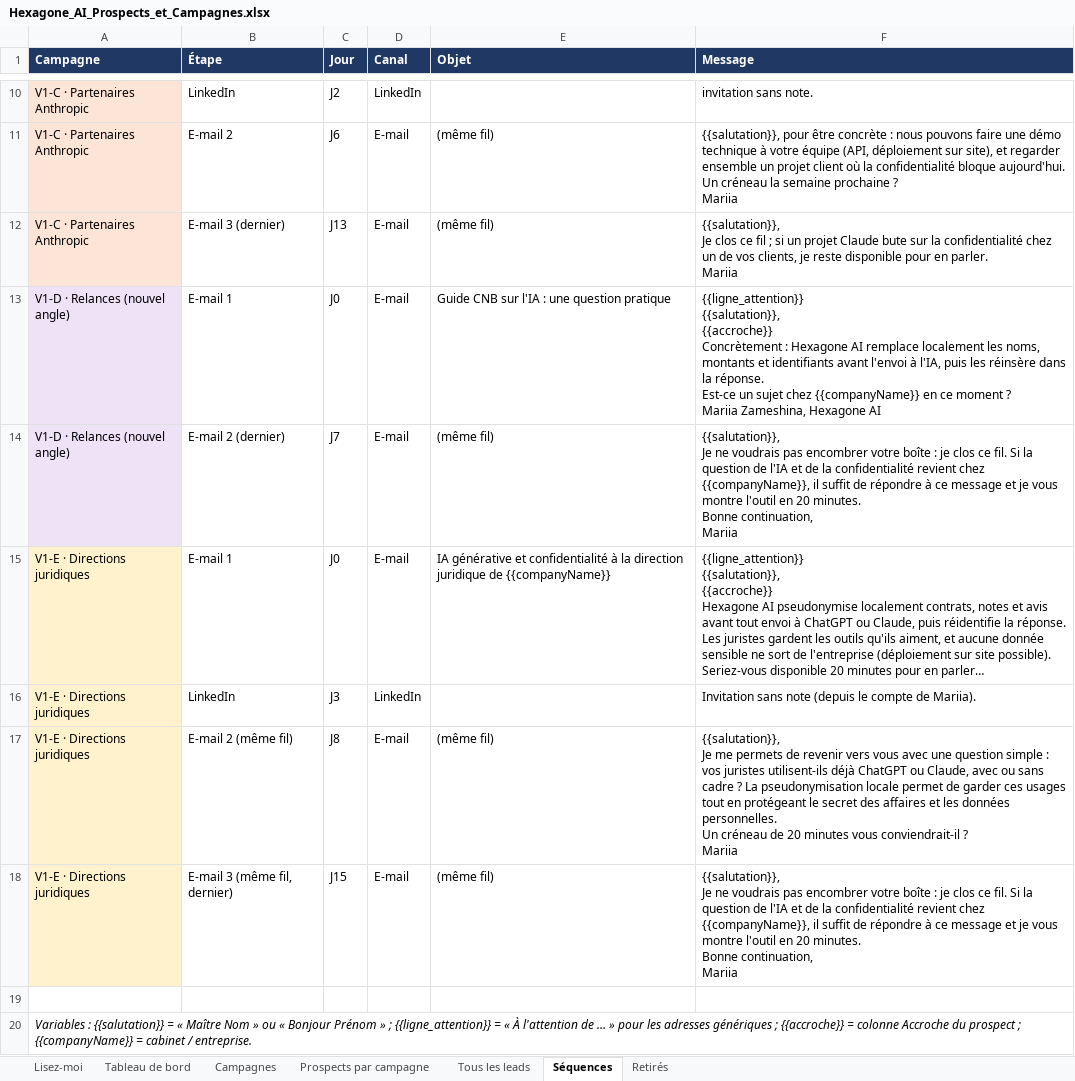
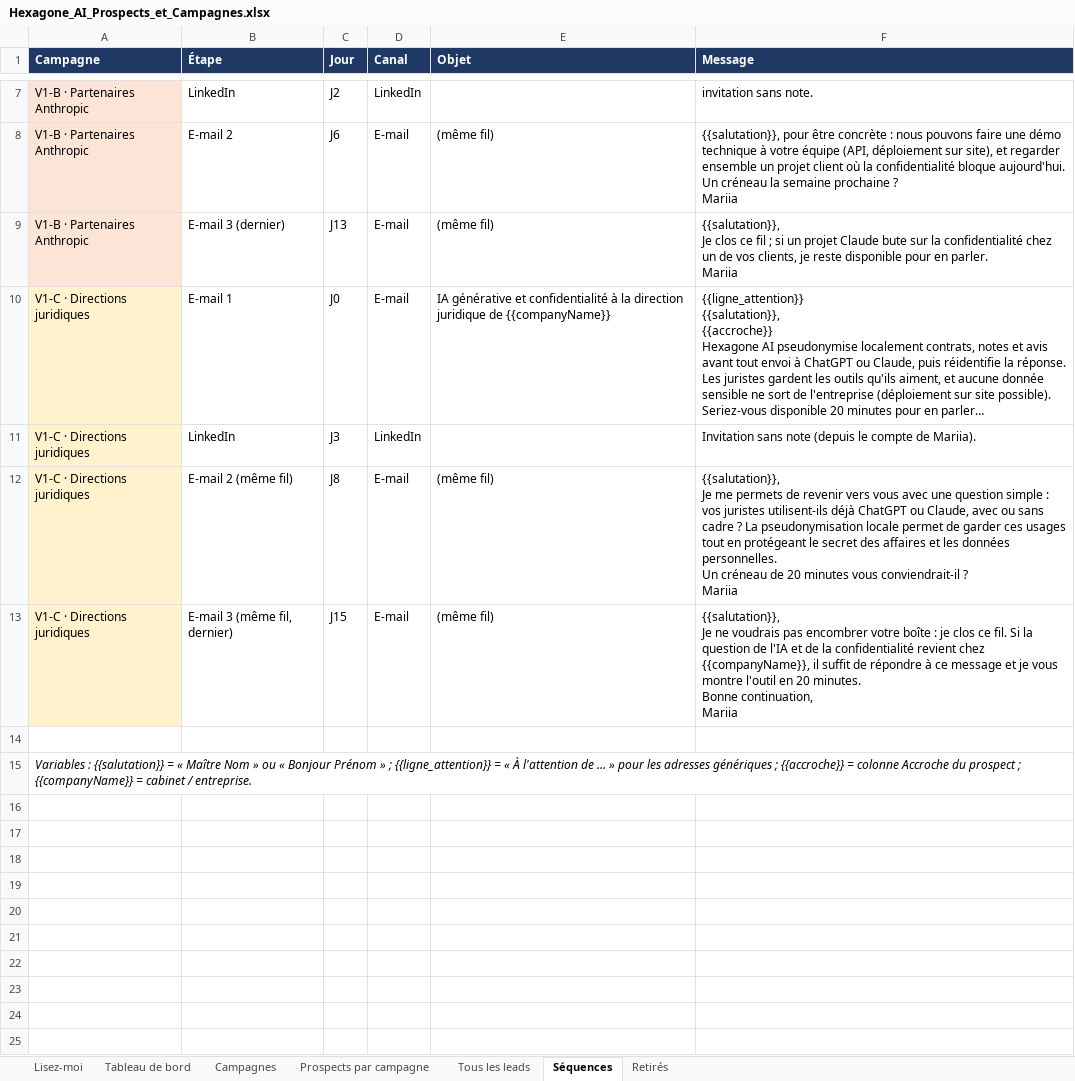
Before and after one commit to celygrowth-spec/cely-crm, an Excel workbook: prospection/hexagone-ai/Hexagone_AI_Prospects_et_Campagnes.xlsx, sheet Séquences, drawn as a sheet; only a part is shown, gaps mark what is left out; long unchanged cells end in …; values as stored, in another font and other column widths than the file's, no borders; removed rows and columns are numbered as before the commit, all else as after; ↵ is a line break in a cell; the diff covers the shown part only; the diff names each change by its address in the sheet, - before the commit and + after, or states it on an @@ line.

```diff
--- a/prospection/hexagone-ai/Hexagone_AI_Prospects_et_Campagnes.xlsx (sheet Séquences)
+++ b/prospection/hexagone-ai/Hexagone_AI_Prospects_et_Campagnes.xlsx (sheet Séquences)
-A7:A9 (Campagne): V1-C · Partenaires Anthropic
+A7:A9 (Campagne): V1-B · Partenaires Anthropic
-row 13: V1-D · Relances (nouvel angle) | E-mail 1 | J0 | E-mail | Guide CNB sur l'IA : une question pratique | {{ligne_attention}} ↵ {{salutation}}, ↵ {{accroche}} ↵ Concrètement : Hexagone AI remplace localement les noms, montants et identifiants avant l'envoi à l'IA, puis les réinsère dans la réponse. ↵ Est-ce un sujet chez {{companyName}} en ce moment ? ↵ Mariia Zameshina, Hexagone AI
-row 14: V1-D · Relances (nouvel angle) | E-mail 2 (dernier) | J7 | E-mail | (même fil) | {{salutation}}, ↵ Je ne voudrais pas encombrer votre boîte : je clos ce fil. Si la question de l'IA et de la confidentialité revient chez {{companyName}}, il suffit de répondre à ce message et je vous montre l'outil en 20 minutes. ↵ Bonne continuation, ↵ Mariia
-A10:A13 (Campagne): V1-E · Directions juridiques
+A10:A13 (Campagne): V1-C · Directions juridiques
```
Also changed, not shown: 3 removed rows and 5 edited cells elsewhere in this sheet, sheet Tous les leads, sheet Prospects par campagne, sheet Retirés, sheet Tableau de bord, sheet Campagnes, sheet Lisez-moi, formulas that keep their value, 9 other files.
